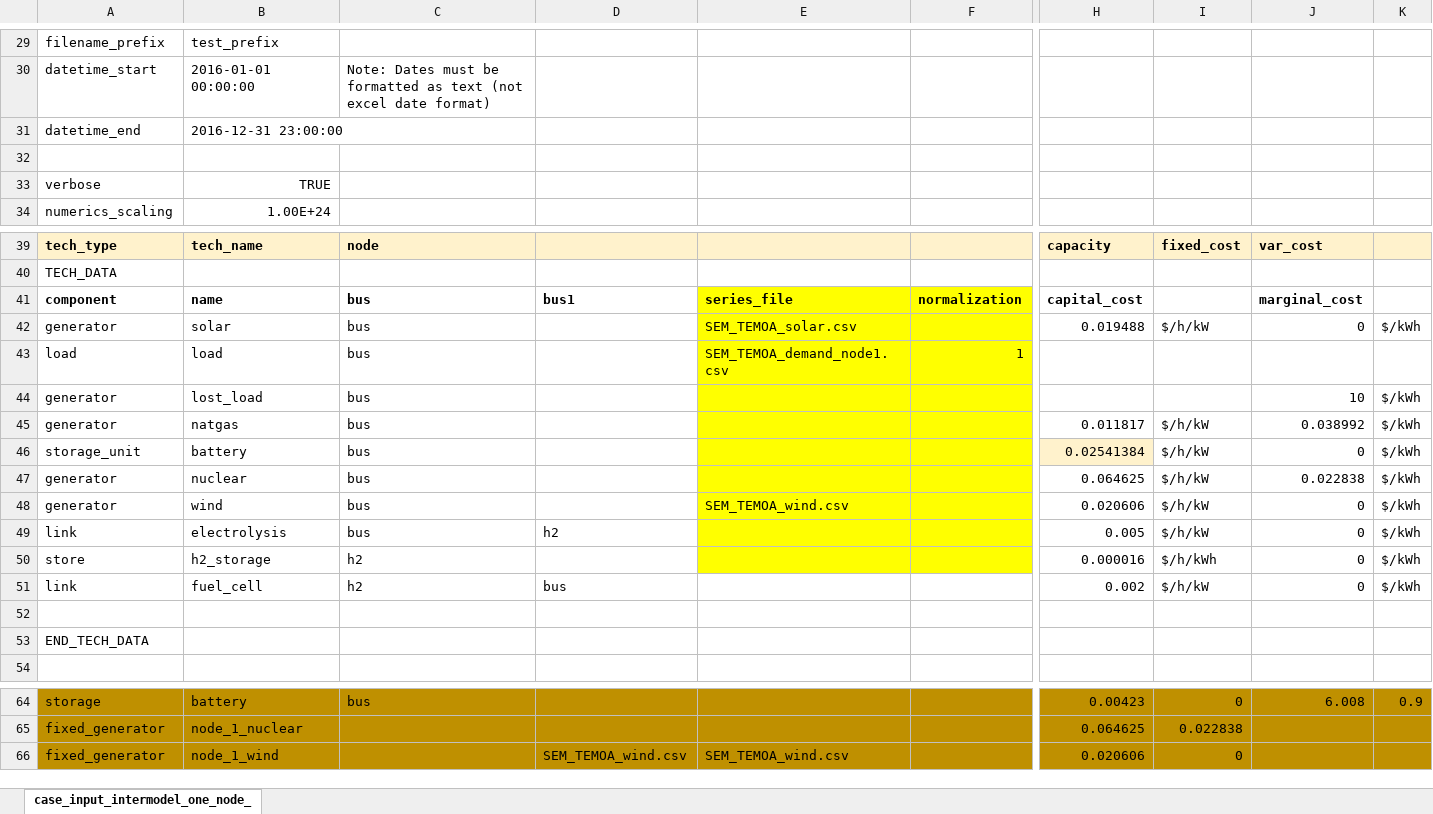
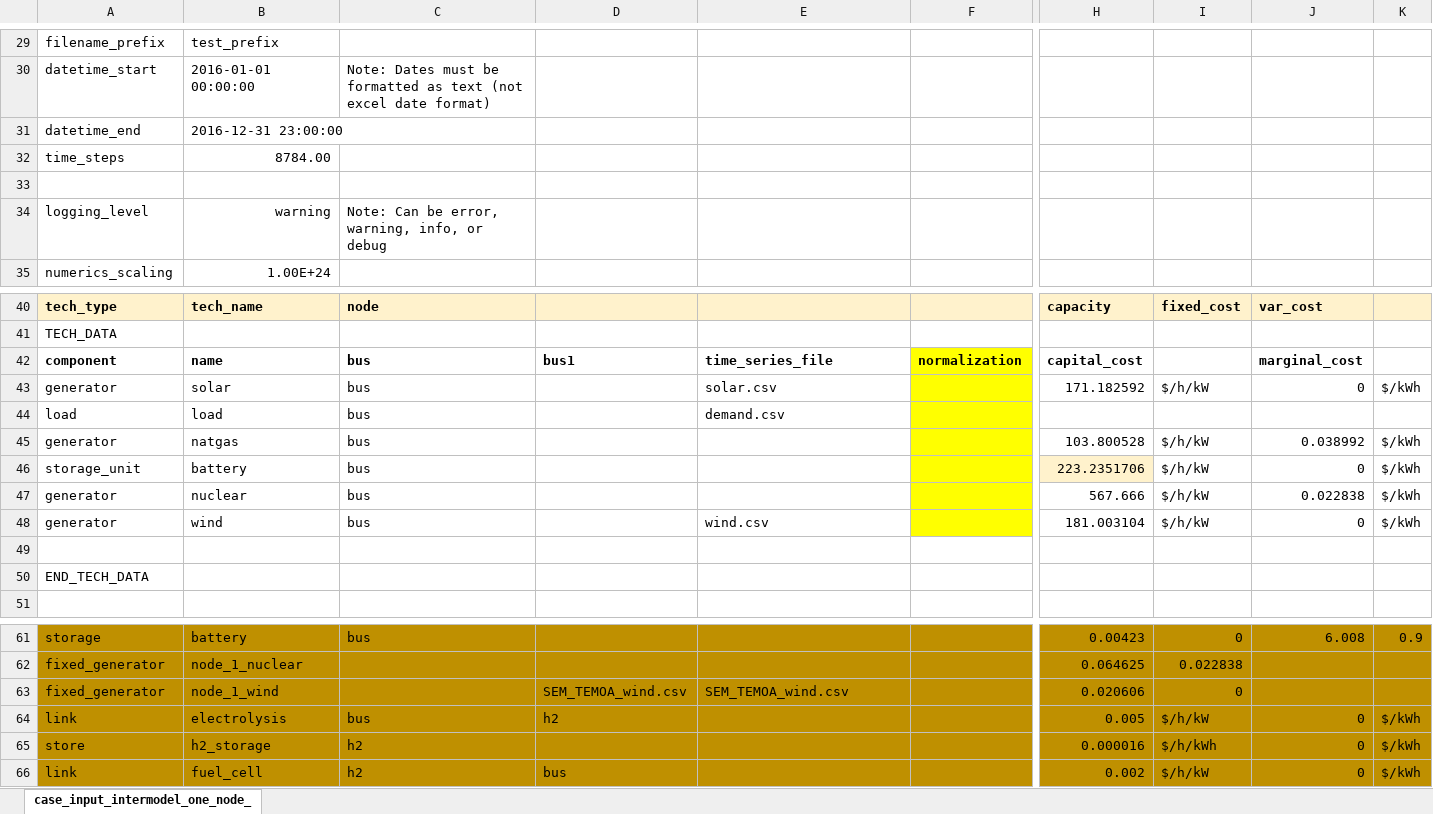
Before and after one commit to carnegie/table_pypsa, an Excel workbook: test_case.xlsx, sheet case_input_intermodel_one_node_, drawn as a sheet; only a part is shown, gaps mark what is left out; values as stored, in another font and other column widths than the file's, no borders; removed rows and columns are numbered as before the commit, all else as after; rows hold the shown columns only; the diff names each change by its address in the sheet, - before the commit and + after, or states it on an @@ line.

```diff
--- a/test_case.xlsx (sheet case_input_intermodel_one_node_)
+++ b/test_case.xlsx (sheet case_input_intermodel_one_node_)
+row 32: time_steps | 8784.00
-row 33: verbose | TRUE
+row 34: logging_level | warning | Note: Can be error, warning, info, or debug
-E42: series_file
+E42: time_series_file
-E42:E44 fill: #FFFF00
+E42:E44 fill: none
-E43: SEM_TEMOA_solar.csv
+E43: solar.csv
-H43: 0.019488
+H43: 171.182592
-E44: SEM_TEMOA_demand_node1.csv
+E44: demand.csv
-F44: 1
+F44: (empty)
-row 44: generator | lost_load | bus |  |  |  |  |  | 10 | $/kWh
-E45:E48 fill: #FFFF00
+E45:E48 fill: none
-H45: 0.011817
+H45: 103.800528
-H46: 0.02541384
+H46: 223.2351706
-H47: 0.064625
+H47: 567.666
-E48: SEM_TEMOA_wind.csv
+E48: wind.csv
-H48: 0.020606
+H48: 181.003104
-row 49: link | electrolysis | bus | h2 |  |  | 0.005 | $/h/kW | 0 | $/kWh
-row 50: store | h2_storage | h2 |  |  |  | 0.000016 | $/h/kWh | 0 | $/kWh
-row 51: link | fuel_cell | h2 | bus |  |  | 0.002 | $/h/kW | 0 | $/kWh
+row 64: link | electrolysis | bus | h2 |  |  | 0.005 | $/h/kW | 0 | $/kWh
+row 65: store | h2_storage | h2 |  |  |  | 0.000016 | $/h/kWh | 0 | $/kWh
+row 66: link | fuel_cell | h2 | bus |  |  | 0.002 | $/h/kW | 0 | $/kWh
```
Also changed, not shown: 2 other files.
